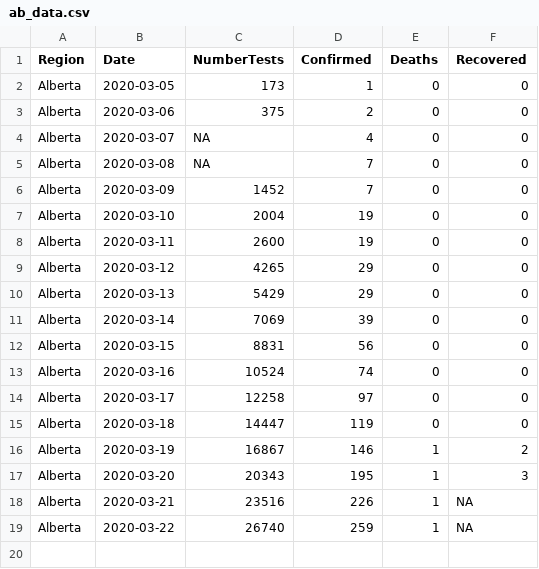
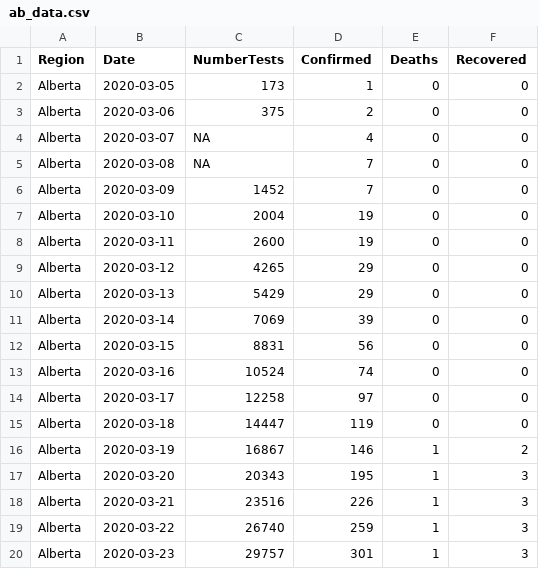
Before and after one commit to statgeek/COVID_Alberta, a CSV file: ab_data.csv, drawn as a sheet.

Commit message:
Update ab_data.csv

```diff
--- a/ab_data.csv
+++ b/ab_data.csv
@@ -17,3 +17,4 @@ Alberta, 2020-03-19, 16867, 146, 1, 2
 Alberta, 2020-03-20, 20343, 195, 1, 3
-Alberta, 2020-03-21, 23516, 226, 1, NA
-Alberta, 2020-03-22, 26740, 259, 1, NA
+Alberta, 2020-03-21, 23516, 226, 1, 3
+Alberta, 2020-03-22, 26740, 259, 1, 3
+Alberta, 2020-03-23, 29757, 301, 1, 3
```
